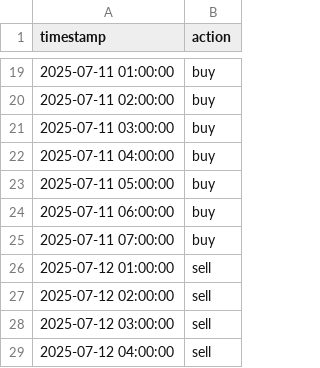
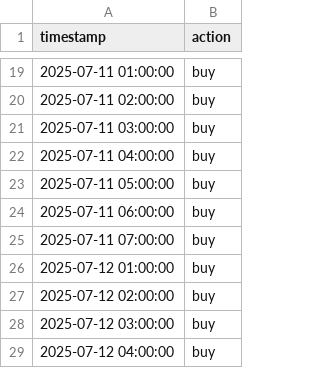
Before and after one commit to Vivan2025wd/AI-TRADING-SETUP, a CSV file: data/labels/BCHUSDT_labels.csv, drawn as a sheet; only a part is shown, gaps mark what is left out.

```diff
--- a/data/labels/BCHUSDT_labels.csv
+++ b/data/labels/BCHUSDT_labels.csv
@@ -25,5 +25,5 @@ timestamp,action
 2025-07-11 07:00:00,buy
-2025-07-12 01:00:00,sell
-2025-07-12 02:00:00,sell
-2025-07-12 03:00:00,sell
-2025-07-12 04:00:00,sell
+2025-07-12 01:00:00,buy
+2025-07-12 02:00:00,buy
+2025-07-12 03:00:00,buy
+2025-07-12 04:00:00,buy
```
Also changed, not shown: data/labels/ETHUSDT_labels.csv, data/labels/XRPUSDT_labels.csv, 16 other files.
